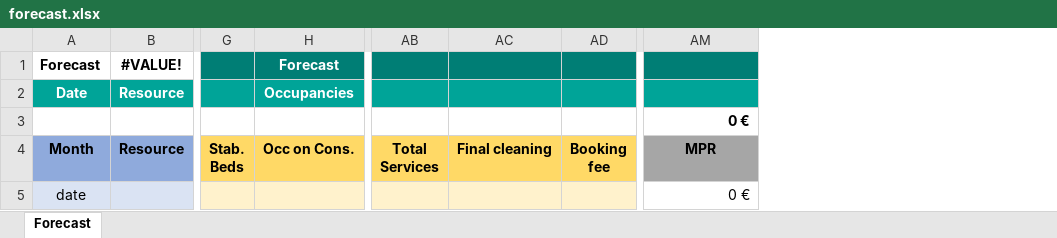
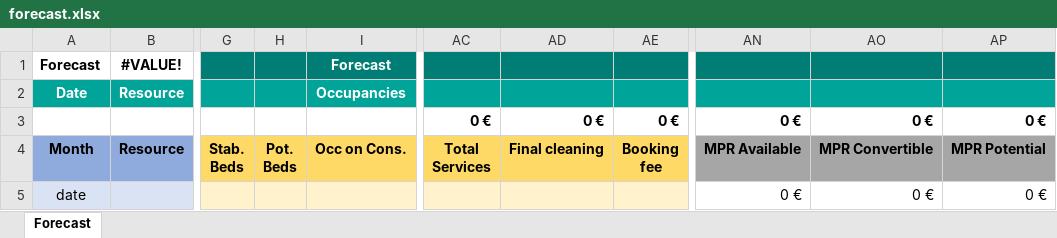
Before and after one commit to alejandro-andre/cotown-back, an Excel workbook: app/templates/report/forecast.xlsx, sheet Forecast, drawn as a sheet; only a part is shown, gaps mark what is left out; values as stored, in another font and other column widths than the file's, no borders; conditional formats not drawn; addresses are those after the commit; ↵ is a line break in a cell; the diff names each change by its address in the sheet, - before the commit and + after, or states it on an @@ line.

Commit message:
Forecast template changes

```diff
--- a/app/templates/report/forecast.xlsx (sheet Forecast)
+++ b/app/templates/report/forecast.xlsx (sheet Forecast)
+column H, row 4: Pot. ↵ Beds
+column AO, rows 3-5: 0 € | MPR Convertible | 0 €
+column AP, rows 3-5: 0 € | MPR Potential | 0 €
-AC3: (empty)
+AC3: 0 €
-AD3: (empty)
+AD3: 0 €
-AE3: (empty)
+AE3: 0 €
-AN4: MPR
+AN4: MPR Available
```
Also changed, not shown: formulas that keep their value, 2 other files.
